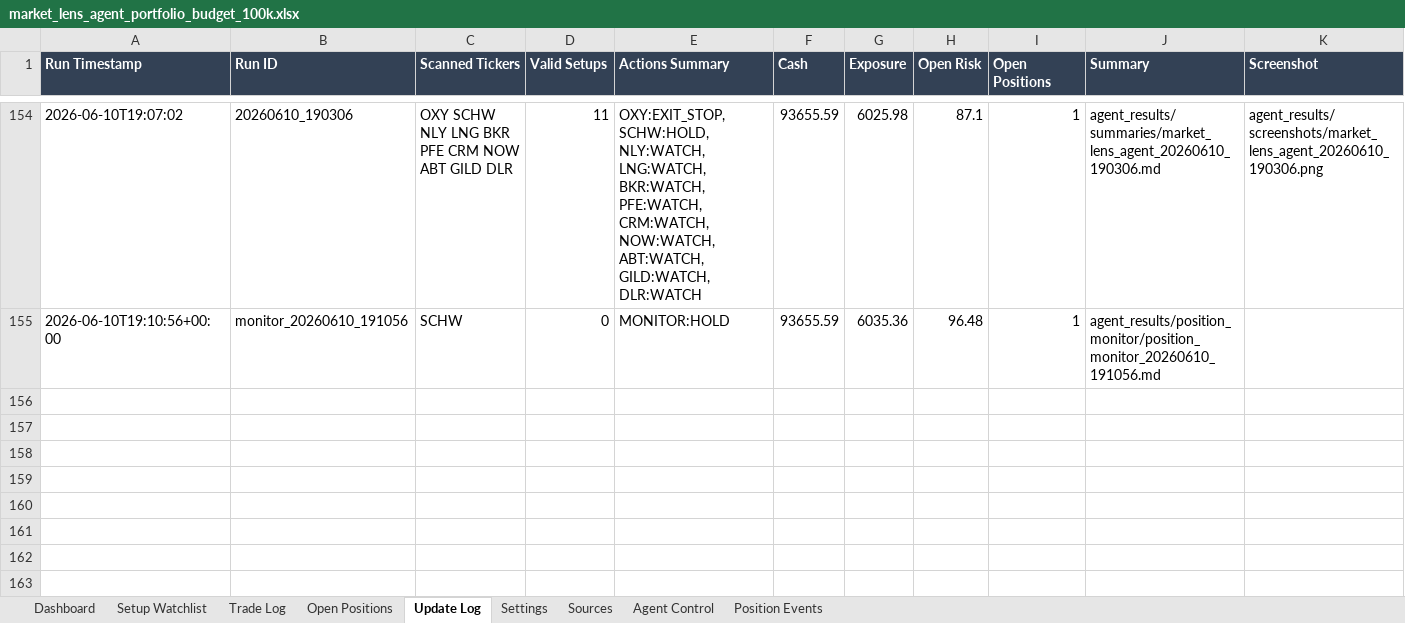
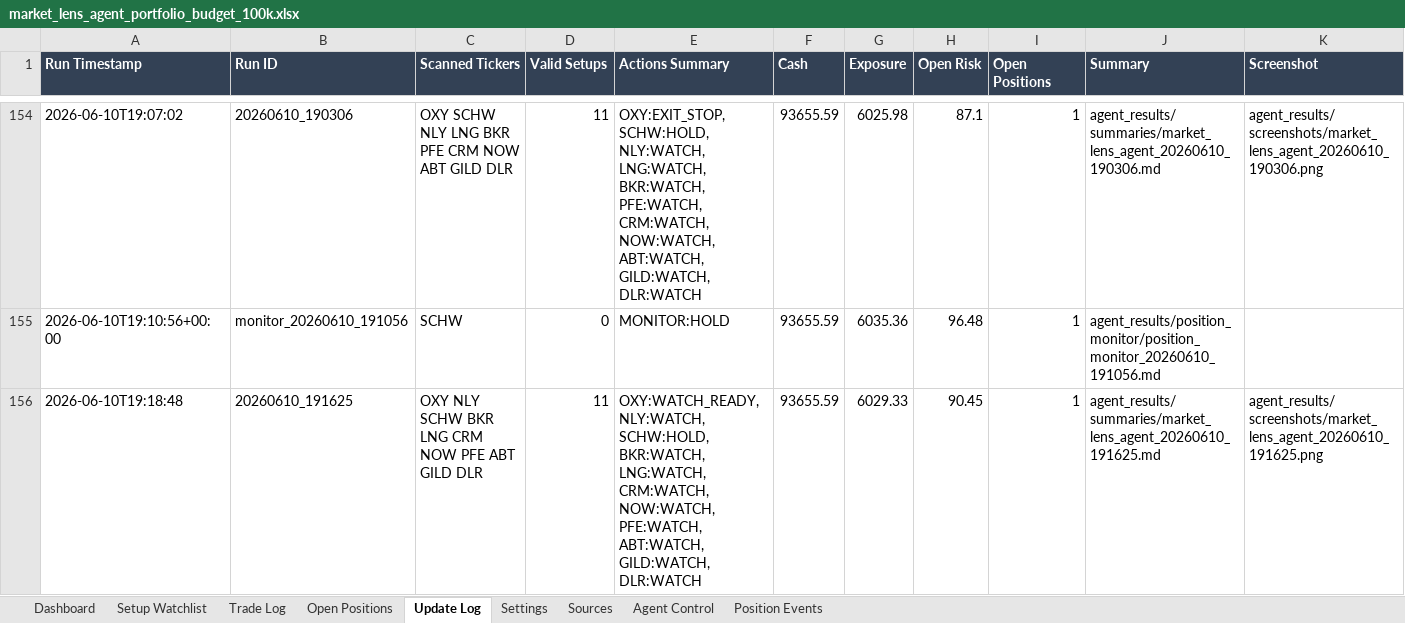
Before and after one commit to AviramDahan/market-lens-scanner, an Excel workbook: agent_tracker/market_lens_agent_portfolio_budget_100k.xlsx, sheet Update Log, drawn as a sheet; only a part is shown, gaps mark what is left out; values as stored, in another font and other column widths than the file's, no borders; table styles not drawn; rows hold the shown columns only; the diff names each change by its address in the sheet, - before the commit and + after, or states it on an @@ line.

Commit message:
Update Market Lens paper agent results

```diff
--- a/agent_tracker/market_lens_agent_portfolio_budget_100k.xlsx (sheet Update Log)
+++ b/agent_tracker/market_lens_agent_portfolio_budget_100k.xlsx (sheet Update Log)
+row 156: 2026-06-10T19:18:48 | 20260610_191625 | OXY NLY SCHW BKR LNG CRM NOW PFE ABT GILD DLR | 11 | OXY:WATCH_READY, NLY:WATCH, SCHW:HOLD, BKR:WATCH, LNG:WATCH, CRM:WATCH, NOW:WATCH, PFE:WATCH, ABT:WATCH, GILD:WATCH, DLR:WATCH | 93655.59 | 6029.33 | 90.45 | 1 | agent_results/summaries/market_lens_agent_20260610_191625.md | agent_results/screenshots/market_lens_agent_20260610_191625.png
```
Also changed, not shown: sheet Setup Watchlist, sheet Open Positions, 14 other files.
